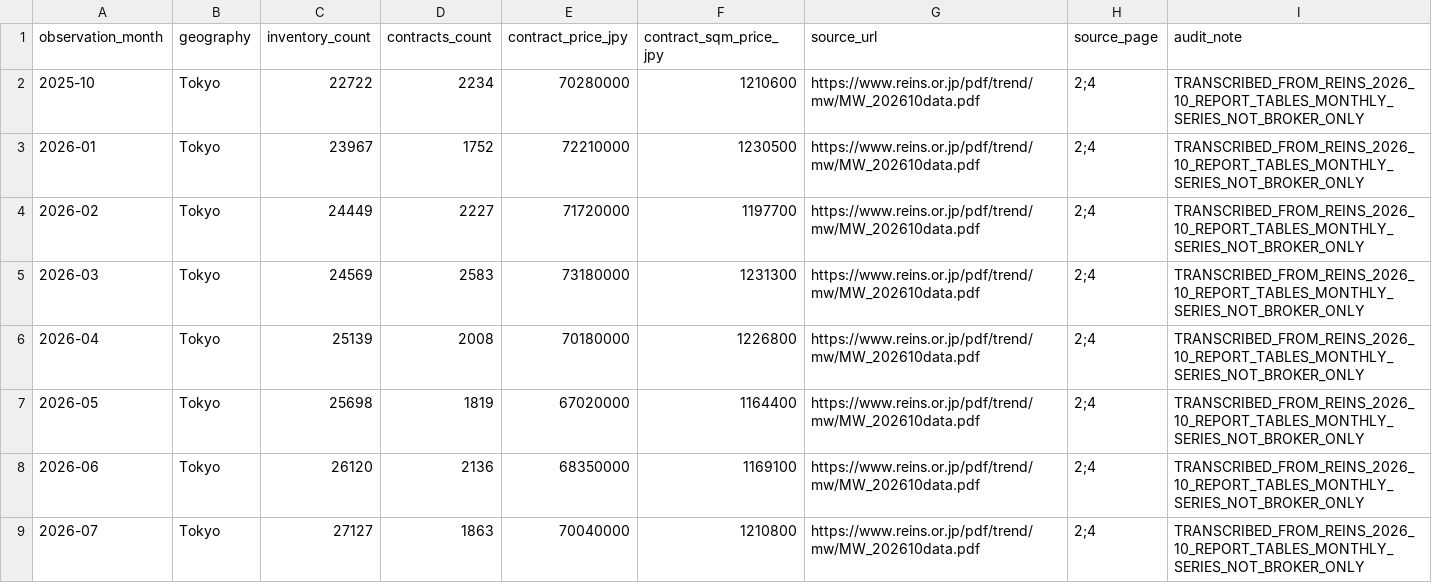
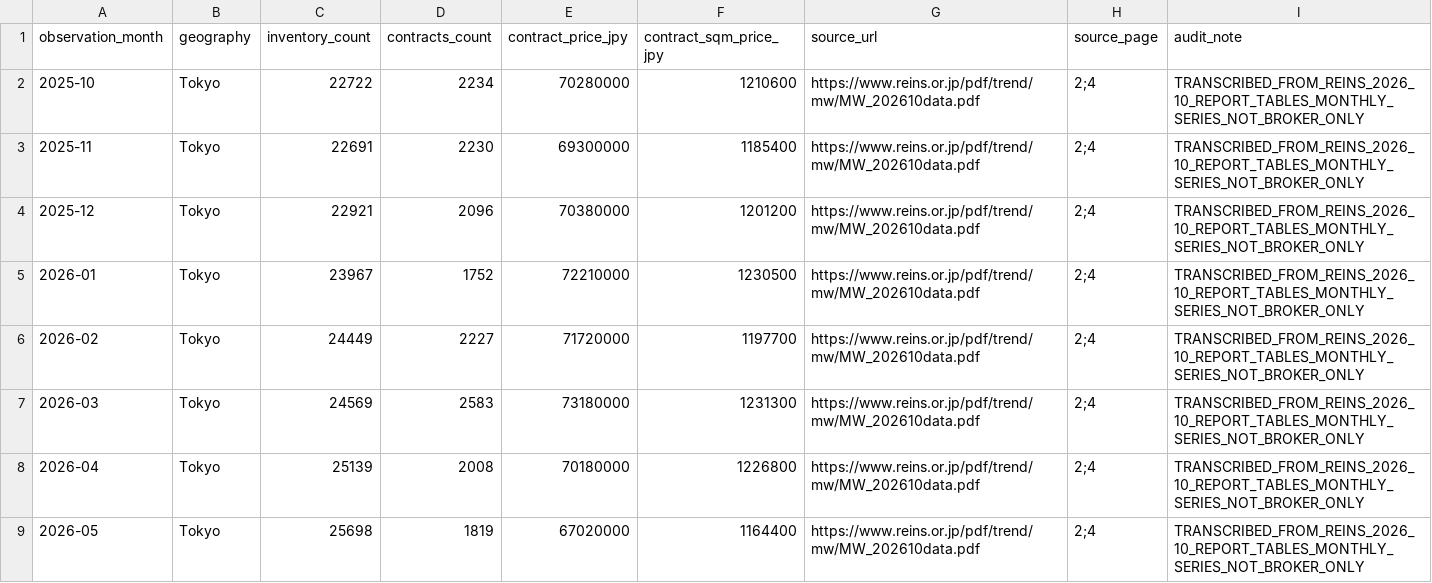
Before and after one commit to kawazoets/Japan-Real-Estate-Exit-Risk, a CSV file: data/processed/reins_monthly.csv, drawn as a sheet; only a part is shown; the shorter side is filled out with more unchanged rows.

Commit message:
Complete 2025-10 through 2026-10 Tokyo monthly source-backed series

```diff
--- a/data/processed/reins_monthly.csv
+++ b/data/processed/reins_monthly.csv
@@ -2,2 +2,4 @@ observation_month,geography,inventory_count,contracts_count,contract_price_jpy,c
 2025-10,Tokyo,22722,2234,70280000,1210600,https://www.reins.or.jp/pdf/trend/mw/MW_202610data.pdf,2;4,TRANSCRIBED_FROM_REINS_2026_10_REPORT_TABLES_MONTHLY_SERIES_NOT_BROKER_ONLY
+2025-11,Tokyo,22691,2230,69300000,1185400,https://www.reins.or.jp/pdf/trend/mw/MW_202610data.pdf,2;4,TRANSCRIBED_FROM_REINS_2026_10_REPORT_TABLES_MONTHLY_SERIES_NOT_BROKER_ONLY
+2025-12,Tokyo,22921,2096,70380000,1201200,https://www.reins.or.jp/pdf/trend/mw/MW_202610data.pdf,2;4,TRANSCRIBED_FROM_REINS_2026_10_REPORT_TABLES_MONTHLY_SERIES_NOT_BROKER_ONLY
 2026-01,Tokyo,23967,1752,72210000,1230500,https://www.reins.or.jp/pdf/trend/mw/MW_202610data.pdf,2;4,TRANSCRIBED_FROM_REINS_2026_10_REPORT_TABLES_MONTHLY_SERIES_NOT_BROKER_ONLY
```
